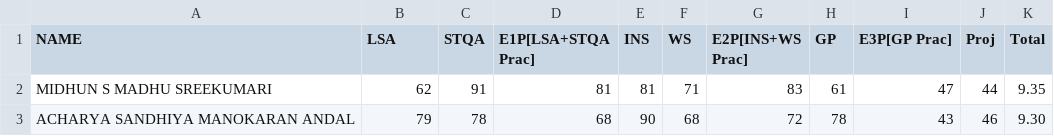
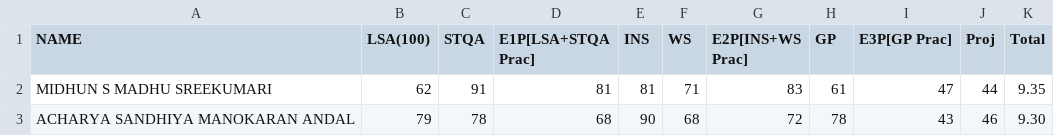
Before and after one commit to om-111/g, a CSV file: TY/test.csv, drawn as a sheet.

Commit message:
Update test.csv

```diff
--- a/TY/test.csv
+++ b/TY/test.csv
@@ -1,2 +1,2 @@
-"NAME","LSA","STQA","E1P[LSA+STQA Prac]","INS","WS","E2P[INS+WS Prac]","GP","E3P[GP Prac]","Proj","Total"
+"NAME","LSA"(100),"STQA","E1P[LSA+STQA Prac]","INS","WS","E2P[INS+WS Prac]","GP","E3P[GP Prac]","Proj","Total"
 MIDHUN S MADHU SREEKUMARI ,62,91,81,81,71,83,61,47,44, 9.35
```
